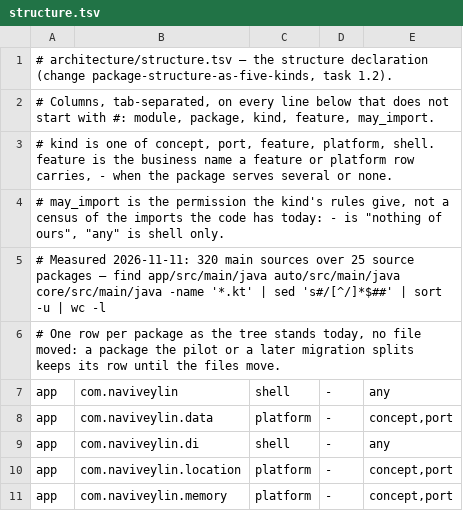
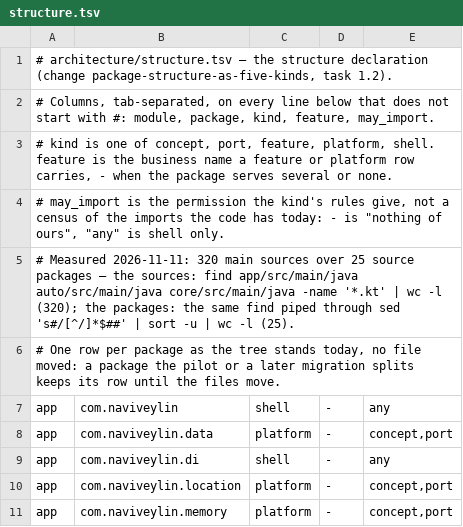
Before and after one commit to Framstag/NaviVeylin, a TSV file: architecture/structure.tsv, drawn as a sheet; only a part is shown.

Commit message:
fix: nothing-classifies-the-27-packages-archi (#846)

```diff
--- a/architecture/structure.tsv
+++ b/architecture/structure.tsv
@@ -4,3 +4,3 @@
 # may_import is the permission the kind's rules give, not a census of the imports the code has today: - is "nothing of ours", "any" is shell only.
-# Measured 2026-11-11: 320 main sources over 25 source packages — find app/src/main/java auto/src/main/java core/src/main/java -name '*.kt' | sed 's#/[^/]*$##' | sort -u | wc -l
+# Measured 2026-11-11: 320 main sources over 25 source packages — the sources: find app/src/main/java auto/src/main/java core/src/main/java -name '*.kt' | wc -l (320); the packages: the same find piped through sed 's#/[^/]*$##' | sort -u | wc -l (25).
 # One row per package as the tree stands today, no file moved: a package the pilot or a later migration splits keeps its row until the files move.
```
Also changed, not shown: 2 other files.
